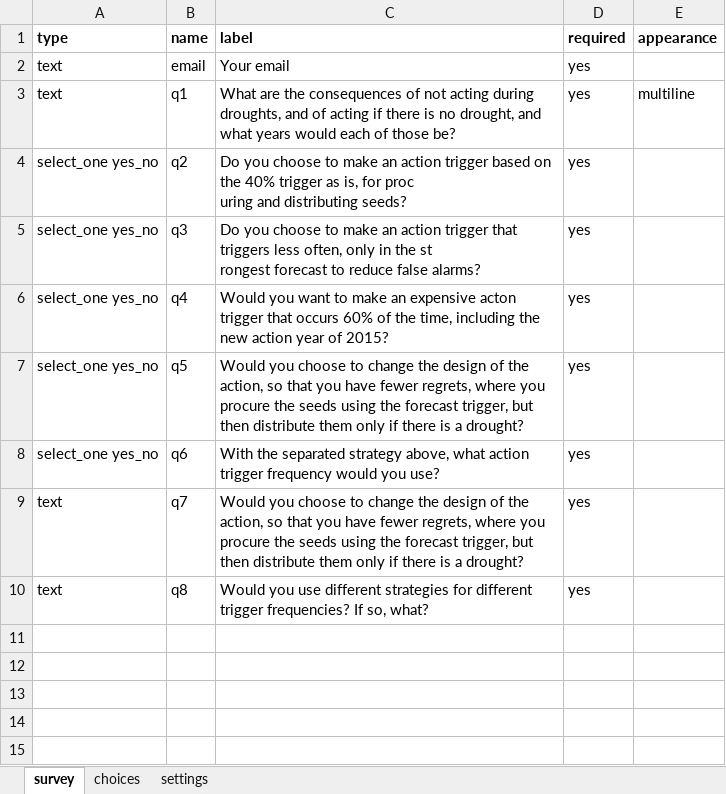
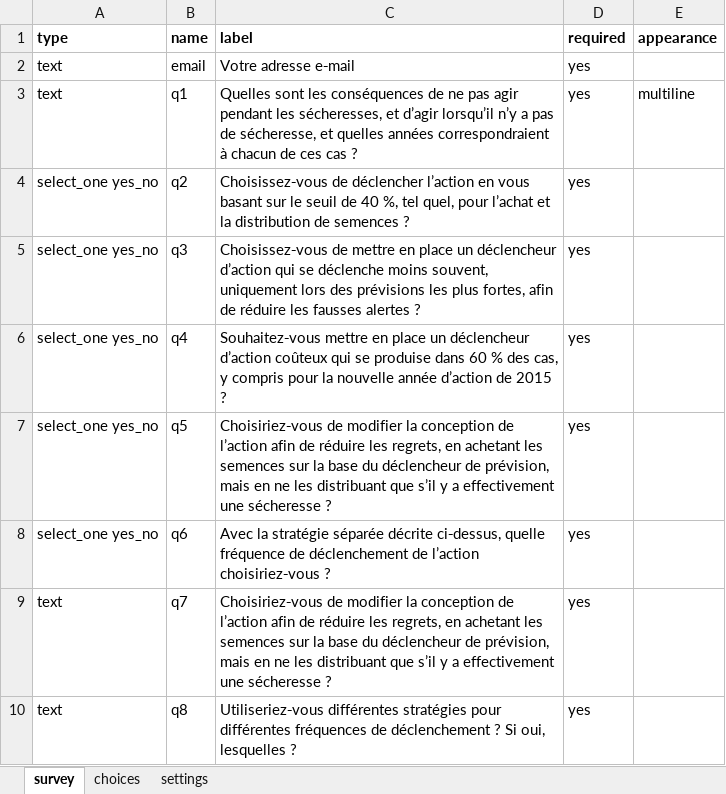
Before and after one commit to ccsfist/aadecisionoverviewFR, an Excel workbook: koboforms/actiondesign.xlsx, sheet survey, drawn as a sheet; values as stored, in another font and other column widths than the file's, no borders; ↵ is a line break in a cell; the diff names each change by its address in the sheet, - before the commit and + after, or states it on an @@ line.

```diff
--- a/koboforms/actiondesign.xlsx (sheet survey)
+++ b/koboforms/actiondesign.xlsx (sheet survey)
-C2 (label): Your email
+C2 (label): Votre adresse e‑mail
-C3 (label): What are the consequences of not acting during droughts, and of acting if there is no drought, and what years would each of those be?
+C3 (label): Quelles sont les conséquences de ne pas agir pendant les sécheresses, et d’agir lorsqu’il n’y a pas de sécheresse, et quelles années correspondraient à chacun de ces cas ?
-C4 (label): Do you choose to make an action trigger based on the 40% trigger as is, for proc ↵ uring and distributing seeds?
+C4 (label): Choisissez‑vous de déclencher l’action en vous basant sur le seuil de 40 %, tel quel, pour l’achat et la distribution de semences ?
-C5 (label): Do you choose to make an action trigger that triggers less often, only in the st ↵ rongest forecast to reduce false alarms?
+C5 (label): Choisissez‑vous de mettre en place un déclencheur d’action qui se déclenche moins souvent, uniquement lors des prévisions les plus fortes, afin de réduire les fausses alertes ?
-C6 (label): Would you want to make an expensive acton trigger that occurs 60% of the time, including the new action year of 2015?
+C6 (label): Souhaitez‑vous mettre en place un déclencheur d’action coûteux qui se produise dans 60 % des cas, y compris pour la nouvelle année d’action de 2015 ?
-C7 (label): Would you choose to change the design of the action, so that you have fewer regrets, where you procure the seeds using the forecast trigger, but then distribute them only if there is a drought?
+C7 (label): Choisiriez‑vous de modifier la conception de l’action afin de réduire les regrets, en achetant les semences sur la base du déclencheur de prévision, mais en ne les distribuant que s’il y a effectivement une sécheresse ?
-C8 (label): With the separated strategy above, what action trigger frequency would you use?
+C8 (label): Avec la stratégie séparée décrite ci‑dessus, quelle fréquence de déclenchement de l’action choisiriez‑vous ?
-C9 (label): Would you choose to change the design of the action, so that you have fewer regrets, where you procure the seeds using the forecast trigger, but then distribute them only if there is a drought?
+C9 (label): Choisiriez‑vous de modifier la conception de l’action afin de réduire les regrets, en achetant les semences sur la base du déclencheur de prévision, mais en ne les distribuant que s’il y a effectivement une sécheresse ?
-C10 (label): Would you use different strategies for different trigger frequencies? If so, what?
+C10 (label): Utiliseriez‑vous différentes stratégies pour différentes fréquences de déclenchement ? Si oui, lesquelles ?
```
Also changed, not shown: sheet settings, sheet choices, koboforms/Budgets.xlsx, koboforms/ForecastError.xlsx, 10 other files.
